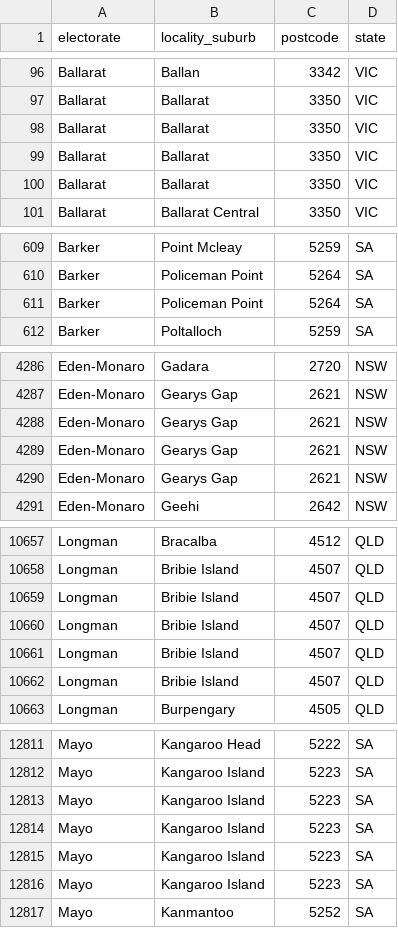
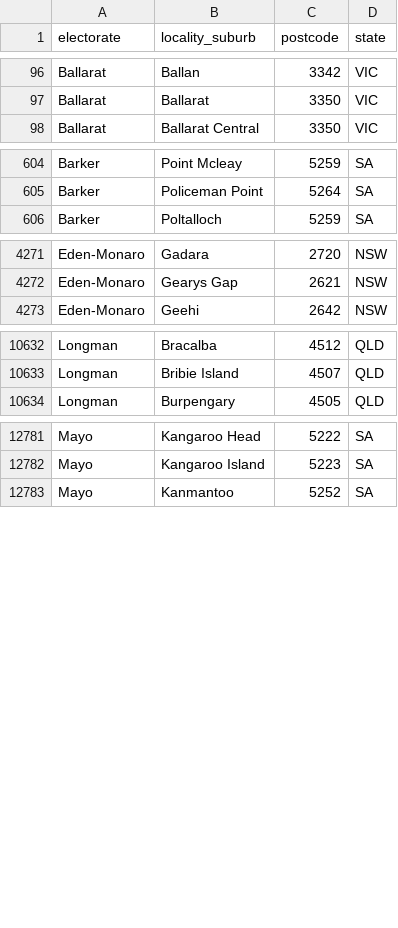
Before and after one commit to ryancollingwood/auspol_members, a CSV file: 04_transform_aec_electorates/output.csv, drawn as a sheet; only a part is shown, gaps mark what is left out; the diff covers the shown part only; the diff names each change by its address in the sheet, - before the commit and + after, or states it on an @@ line.

```diff
--- a/04_transform_aec_electorates/output.csv
+++ b/04_transform_aec_electorates/output.csv
-row 98: Ballarat | Ballarat | 3350 | VIC
-row 99: Ballarat | Ballarat | 3350 | VIC
-row 100: Ballarat | Ballarat | 3350 | VIC
-row 611: Barker | Policeman Point | 5264 | SA
-row 4288: Eden-Monaro | Gearys Gap | 2621 | NSW
-row 4289: Eden-Monaro | Gearys Gap | 2621 | NSW
-row 4290: Eden-Monaro | Gearys Gap | 2621 | NSW
-row 10659: Longman | Bribie Island | 4507 | QLD
-row 10660: Longman | Bribie Island | 4507 | QLD
-row 10661: Longman | Bribie Island | 4507 | QLD
-row 10662: Longman | Bribie Island | 4507 | QLD
-row 12813: Mayo | Kangaroo Island | 5223 | SA
-row 12814: Mayo | Kangaroo Island | 5223 | SA
-row 12815: Mayo | Kangaroo Island | 5223 | SA
-row 12816: Mayo | Kangaroo Island | 5223 | SA
```
Also changed, not shown: 32 removed rows elsewhere in this file, 6 other files.
